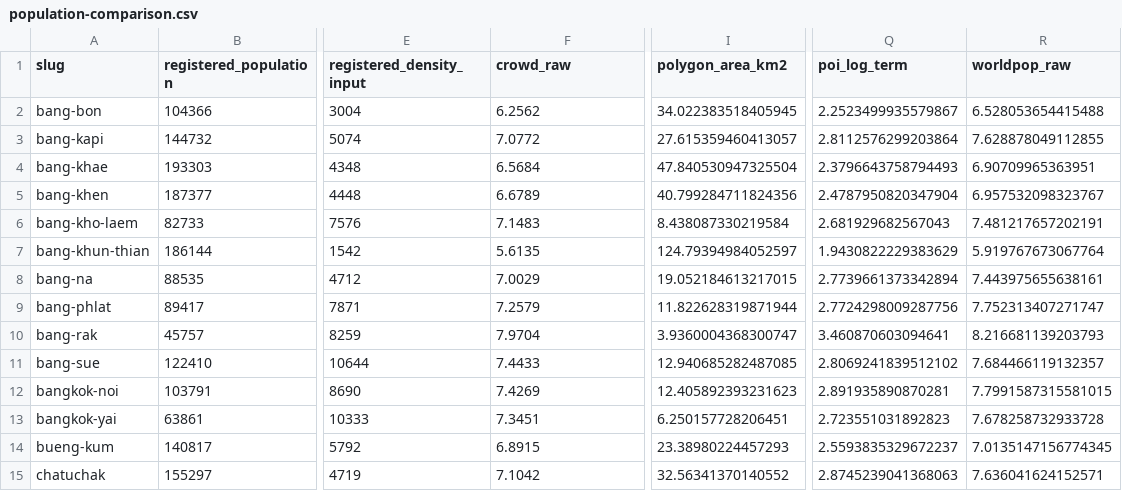
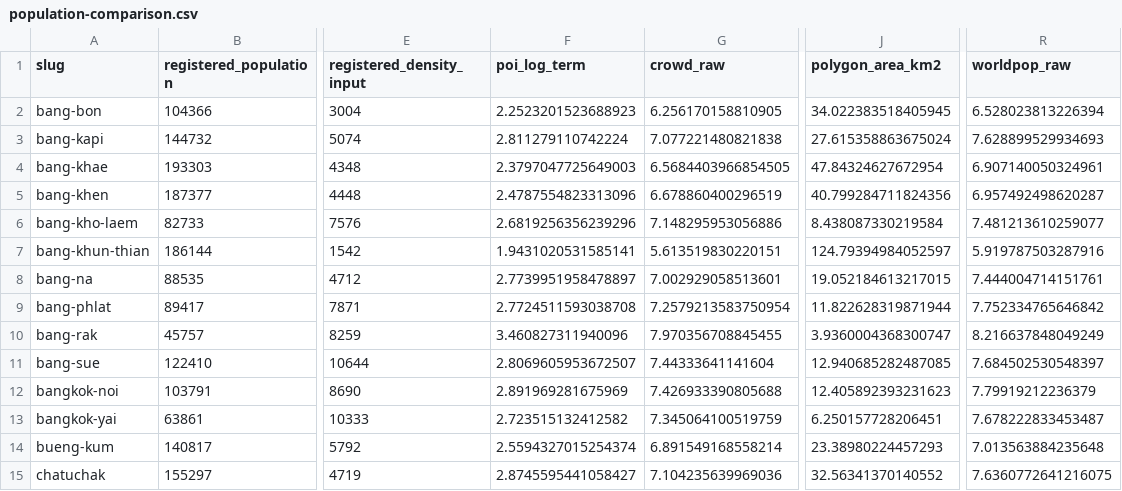
Before and after one commit to pogorelov-labs/city-rating-tokyo, a CSV file: data/bangkok/population-comparison.csv, drawn as a sheet; only a part is shown, gaps mark what is left out; removed rows and columns are numbered as before the commit, all else as after; the diff covers the shown part only; the diff names each change by its address in the sheet, - before the commit and + after, or states it on an @@ line.

Commit message:
data(bangkok): refresh frozen snapshot with preserved enrichments

```diff
--- a/data/bangkok/population-comparison.csv
+++ b/data/bangkok/population-comparison.csv
+column F (poi_log_term), rows 2-15: 2.2523201523688923 | 2.811279110742224 | 2.3797047725649003 | 2.4787554823313096 | 2.6819256356239296 | 1.9431020531585141 | 2.7739951958478897 | 2.7724511593038708 | 3.460827311940096 | 2.8069605953672507 | 2.891969281675969 | 2.723515132412582 | 2.5594327015254374 | 2.8745595441058427
-column Q (poi_log_term), rows 2-15: 2.2523499935579867 | 2.8112576299203864 | 2.3796643758794493 | 2.4787950820347904 | 2.681929682567043 | 1.9430822229383629 | 2.7739661373342894 | 2.7724298009287756 | 3.460870603094641 | 2.8069241839512102 | 2.891935890870281 | 2.723551031892823 | 2.5593835329672237 | 2.8745239041368063
-G2 (crowd_raw): 6.2562
+G2 (crowd_raw): 6.256170158810905
-R2 (worldpop_raw): 6.528053654415488
+R2 (worldpop_raw): 6.528023813226394
-G3 (crowd_raw): 7.0772
+G3 (crowd_raw): 7.077221480821838
-J3 (polygon_area_km2): 27.615359460413057
+J3 (polygon_area_km2): 27.615358863675024
-R3 (worldpop_raw): 7.628878049112855
+R3 (worldpop_raw): 7.628899529934693
-G4 (crowd_raw): 6.5684
+G4 (crowd_raw): 6.5684403966854505
-J4 (polygon_area_km2): 47.840530947325504
+J4 (polygon_area_km2): 47.84324627672954
-R4 (worldpop_raw): 6.90709965363951
+R4 (worldpop_raw): 6.907140050324961
-G5 (crowd_raw): 6.6789
+G5 (crowd_raw): 6.678860400296519
-R5 (worldpop_raw): 6.957532098323767
+R5 (worldpop_raw): 6.957492498620287
-G6 (crowd_raw): 7.1483
+G6 (crowd_raw): 7.148295953056886
-R6 (worldpop_raw): 7.481217657202191
+R6 (worldpop_raw): 7.481213610259077
-G7 (crowd_raw): 5.6135
+G7 (crowd_raw): 5.613519830220151
-R7 (worldpop_raw): 5.919767673067764
+R7 (worldpop_raw): 5.919787503287916
-G8 (crowd_raw): 7.0029
+G8 (crowd_raw): 7.002929058513601
-R8 (worldpop_raw): 7.443975655638161
+R8 (worldpop_raw): 7.444004714151761
-G9 (crowd_raw): 7.2579
+G9 (crowd_raw): 7.2579213583750954
-R9 (worldpop_raw): 7.752313407271747
+R9 (worldpop_raw): 7.752334765646842
-G10 (crowd_raw): 7.9704
+G10 (crowd_raw): 7.970356708845455
-R10 (worldpop_raw): 8.216681139203793
+R10 (worldpop_raw): 8.216637848049249
-G11 (crowd_raw): 7.4433
+G11 (crowd_raw): 7.44333641141604
-R11 (worldpop_raw): 7.684466119132357
+R11 (worldpop_raw): 7.684502530548397
-G12 (crowd_raw): 7.4269
+G12 (crowd_raw): 7.426933390805688
-R12 (worldpop_raw): 7.7991587315581015
+R12 (worldpop_raw): 7.79919212236379
-G13 (crowd_raw): 7.3451
+G13 (crowd_raw): 7.345064100519759
-R13 (worldpop_raw): 7.678258732933728
+R13 (worldpop_raw): 7.678222833453487
-G14 (crowd_raw): 6.8915
+G14 (crowd_raw): 6.891549168558214
-R14 (worldpop_raw): 7.0135147156774345
+R14 (worldpop_raw): 7.013563884235648
-G15 (crowd_raw): 7.1042
+G15 (crowd_raw): 7.104235639969036
-R15 (worldpop_raw): 7.636041624152571
+R15 (worldpop_raw): 7.6360772641216075
```
Also changed, not shown: 76 edited cells elsewhere in this file, 53 other files.
